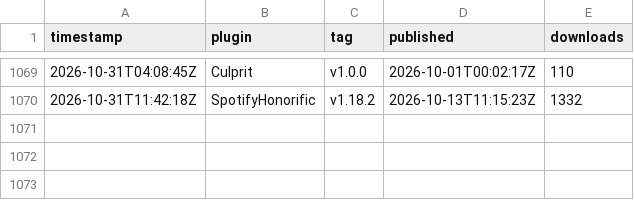
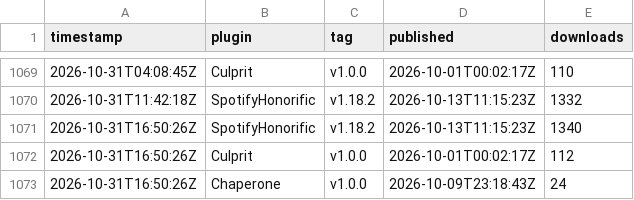
Before and after one commit to Valiice/DalamudPluginRepo, a CSV file: stats/history.csv, drawn as a sheet; only a part is shown, gaps mark what is left out.

```diff
--- a/stats/history.csv
+++ b/stats/history.csv
@@ -1070 +1070,4 @@ timestamp,plugin,tag,published,downloads
 2026-10-31T11:42:18Z,SpotifyHonorific,v1.18.2,2026-10-13T11:15:23Z,1332
+2026-10-31T16:50:26Z,SpotifyHonorific,v1.18.2,2026-10-13T11:15:23Z,1340
+2026-10-31T16:50:26Z,Culprit,v1.0.0,2026-10-01T00:02:17Z,112
+2026-10-31T16:50:26Z,Chaperone,v1.0.0,2026-10-09T23:18:43Z,24
```
Also changed, not shown: 1 other file.
